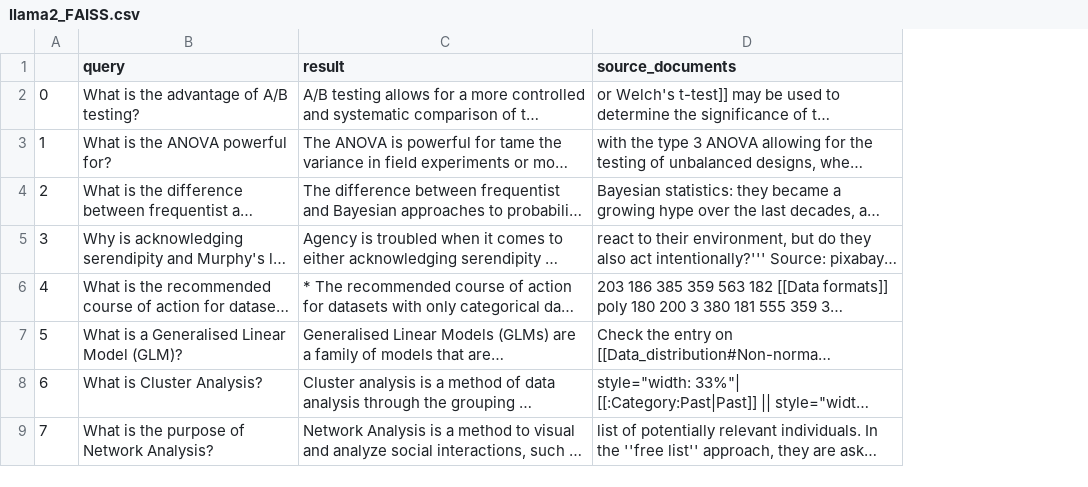
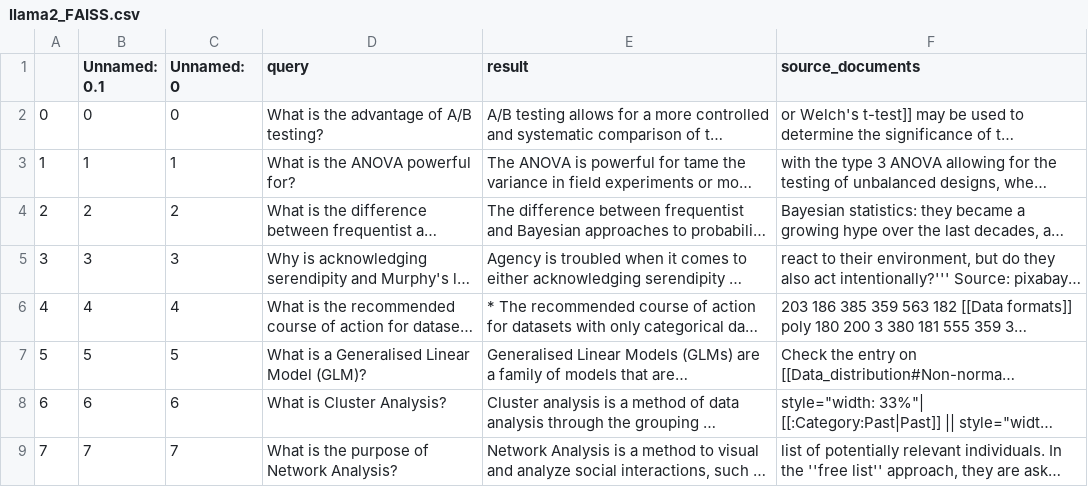
Before and after one commit to stepkurniawan/RAG-comparation, a CSV file: experiments/Llm/llama2_FAISS.csv, drawn as a sheet; only a part is shown; long unchanged cells end in …; the diff names each change by its address in the sheet, - before the commit and + after, or states it on an @@ line.

```diff
--- a/experiments/Llm/llama2_FAISS.csv
+++ b/experiments/Llm/llama2_FAISS.csv
+column B (Unnamed: 0.1), rows 2-9: 0 | 1 | 2 | 3 | 4 | 5 | 6 | 7
+column C (Unnamed: 0), rows 2-9: 0 | 1 | 2 | 3 | 4 | 5 | 6 | 7
```
Also changed, not shown: experiments/Llm/gpt35_FAISS.csv, experiments/Llm/mistral_FAISS.csv, 4 other files.
